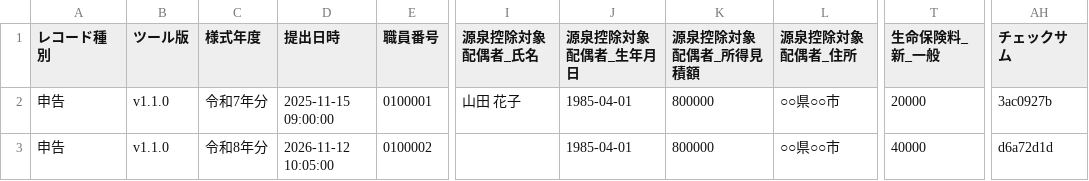
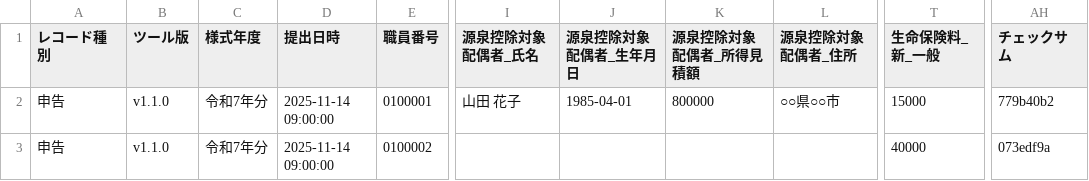
Before and after one commit to toyfer/nenmatsu-collector, a CSV file: samples/prev_year.csv, drawn as a sheet; only a part is shown, gaps mark what is left out; the diff names each change by its address in the sheet, - before the commit and + after, or states it on an @@ line.

Commit message:
Fix prev-year sample: consistent 令和7年分 and clearer diff flags

```diff
--- a/samples/prev_year.csv
+++ b/samples/prev_year.csv
-D2 (提出日時): 2025-11-15 09:00:00
+D2 (提出日時): 2025-11-14 09:00:00
-T2 (生命保険料_新_一般): 20000
+T2 (生命保険料_新_一般): 15000
-AH2 (チェックサム): 3ac0927b
+AH2 (チェックサム): 779b40b2
-C3 (様式年度): 令和8年分
+C3 (様式年度): 令和7年分
-D3 (提出日時): 2026-11-12 10:05:00
+D3 (提出日時): 2025-11-14 09:00:00
-J3 (源泉控除対象配偶者_生年月日): 1985-04-01
+J3 (源泉控除対象配偶者_生年月日): (empty)
-K3 (源泉控除対象配偶者_所得見積額): 800000
+K3 (源泉控除対象配偶者_所得見積額): (empty)
-L3 (源泉控除対象配偶者_住所): ○○県○○市
+L3 (源泉控除対象配偶者_住所): (empty)
-AH3 (チェックサム): d6a72d1d
+AH3 (チェックサム): 073edf9a
```
